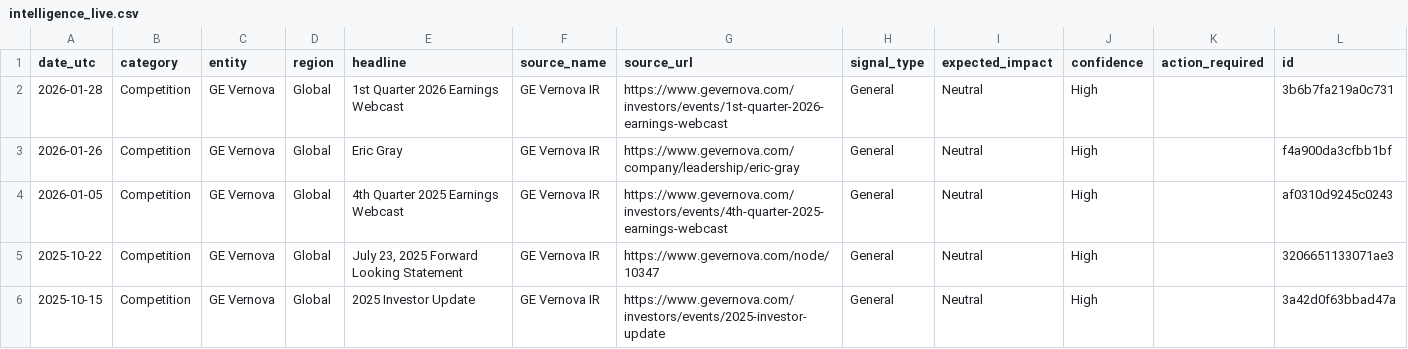
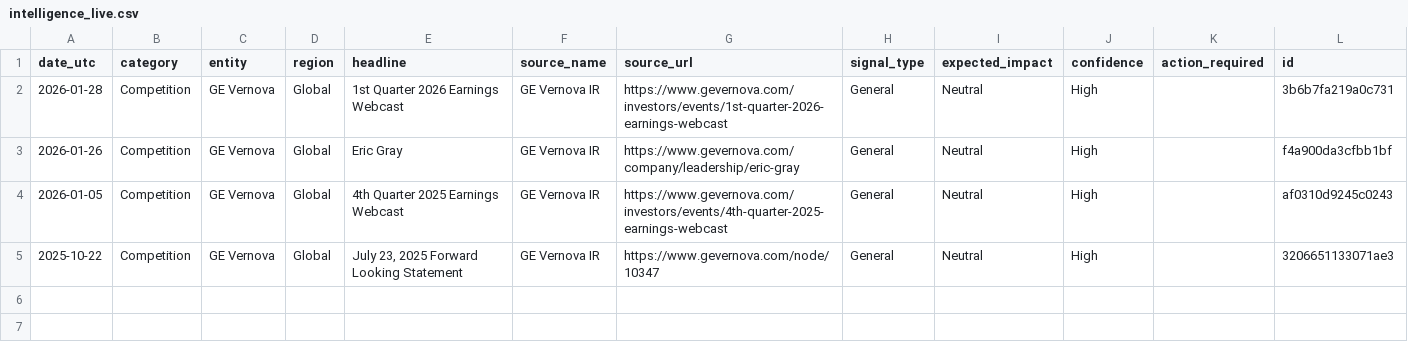
Before and after one commit to rvenkataraman17/PurpleGrid, a CSV file: data/intelligence_live.csv, drawn as a sheet; the diff names each change by its address in the sheet, - before the commit and + after, or states it on an @@ line.

Commit message:
Daily intel + KPI update

```diff
--- a/data/intelligence_live.csv
+++ b/data/intelligence_live.csv
-row 6: 2025-10-15 | Competition | GE Vernova | Global | 2025 Investor Update | GE Vernova IR | https://www.gevernova.com/investors/events/2025-investor-update | General | Neutral | High |  | 3a42d0f63bbad47a
```
